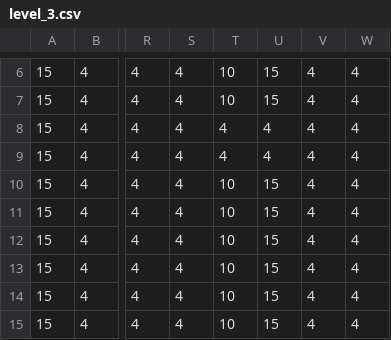
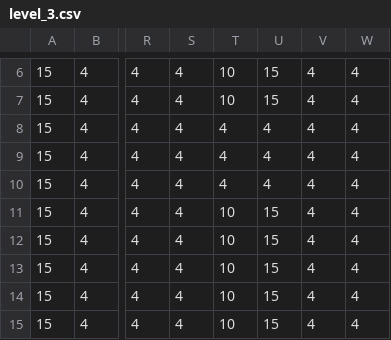
Before and after one commit to EzDzzIt/goblin-bunker-genesis-jam-2025, a CSV file: res/assets/tiled/level_3.csv, drawn as a sheet; only a part is shown, gaps mark what is left out; the diff names each change by its address in the sheet, - before the commit and + after, or states it on an @@ line.

```diff
--- a/res/assets/tiled/level_3.csv
+++ b/res/assets/tiled/level_3.csv
-T10: 10
+T10: 4
-U10: 15
+U10: 4
```
Also changed, not shown: 11 other files.
